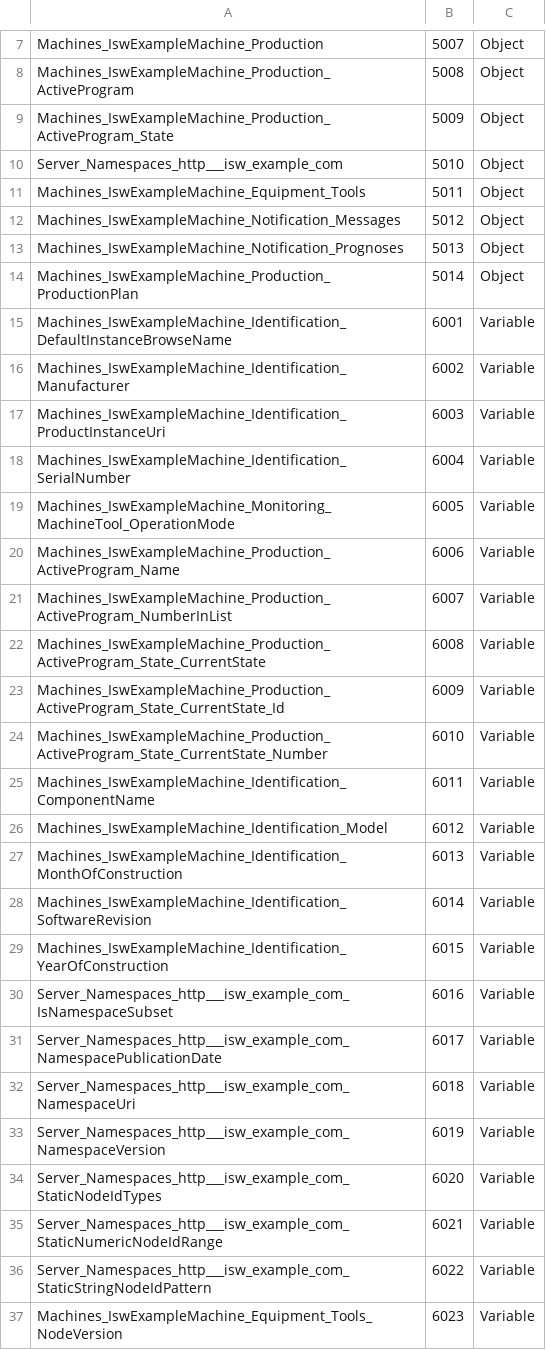
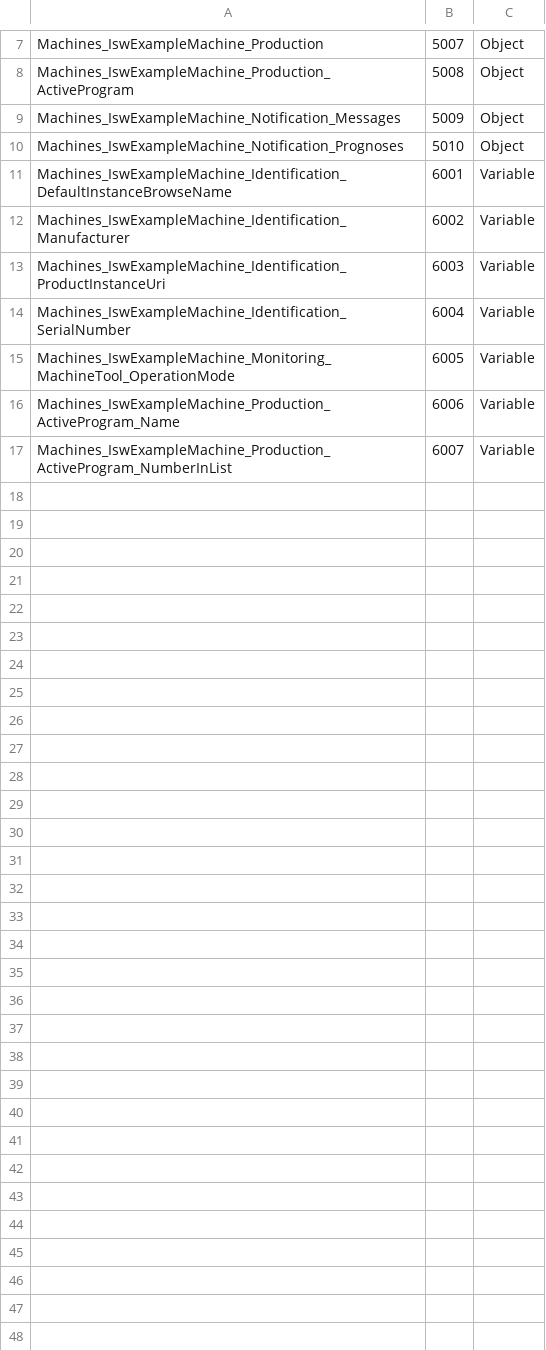
Before and after one commit to umati/Sample-Server, a CSV file: model/iswexample.csv, drawn as a sheet; only a part is shown, gaps mark what is left out.

```diff
--- a/model/iswexample.csv
+++ b/model/iswexample.csv
@@ -8,8 +8,4 @@ Machines_IswExampleMachine_Production,5007,Object
 Machines_IswExampleMachine_Production_ActiveProgram,5008,Object
-Machines_IswExampleMachine_Production_ActiveProgram_State,5009,Object
-Server_Namespaces_http___isw_example_com,5010,Object
-Machines_IswExampleMachine_Equipment_Tools,5011,Object
-Machines_IswExampleMachine_Notification_Messages,5012,Object
-Machines_IswExampleMachine_Notification_Prognoses,5013,Object
-Machines_IswExampleMachine_Production_ProductionPlan,5014,Object
+Machines_IswExampleMachine_Notification_Messages,5009,Object
+Machines_IswExampleMachine_Notification_Prognoses,5010,Object
 Machines_IswExampleMachine_Identification_DefaultInstanceBrowseName,6001,Variable
@@ -21,17 +17 @@ Machines_IswExampleMachine_Production_ActiveProgram_Name,6006,Variable
 Machines_IswExampleMachine_Production_ActiveProgram_NumberInList,6007,Variable
-Machines_IswExampleMachine_Production_ActiveProgram_State_CurrentState,6008,Variable
-Machines_IswExampleMachine_Production_ActiveProgram_State_CurrentState_Id,6009,Variable
-Machines_IswExampleMachine_Production_ActiveProgram_State_CurrentState_Number,6010,Variable
-Machines_IswExampleMachine_Identification_ComponentName,6011,Variable
-Machines_IswExampleMachine_Identification_Model,6012,Variable
-Machines_IswExampleMachine_Identification_MonthOfConstruction,6013,Variable
-Machines_IswExampleMachine_Identification_SoftwareRevision,6014,Variable
-Machines_IswExampleMachine_Identification_YearOfConstruction,6015,Variable
-Server_Namespaces_http___isw_example_com_IsNamespaceSubset,6016,Variable
-Server_Namespaces_http___isw_example_com_NamespacePublicationDate,6017,Variable
-Server_Namespaces_http___isw_example_com_NamespaceUri,6018,Variable
-Server_Namespaces_http___isw_example_com_NamespaceVersion,6019,Variable
-Server_Namespaces_http___isw_example_com_StaticNodeIdTypes,6020,Variable
-Server_Namespaces_http___isw_example_com_StaticNumericNodeIdRange,6021,Variable
-Server_Namespaces_http___isw_example_com_StaticStringNodeIdPattern,6022,Variable
-Machines_IswExampleMachine_Equipment_Tools_NodeVersion,6023,Variable
```
Also changed, not shown: model/Opc.Ua.MachineTool.Nodeset2.csv, 7 other files.
